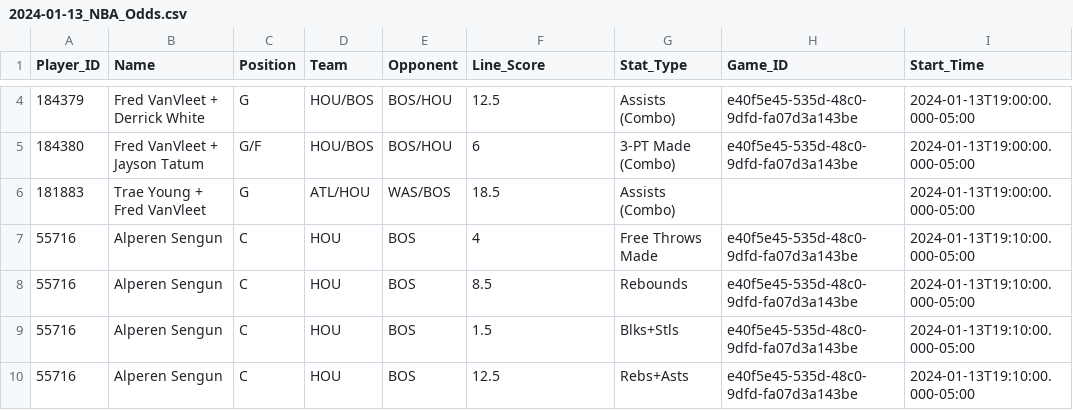
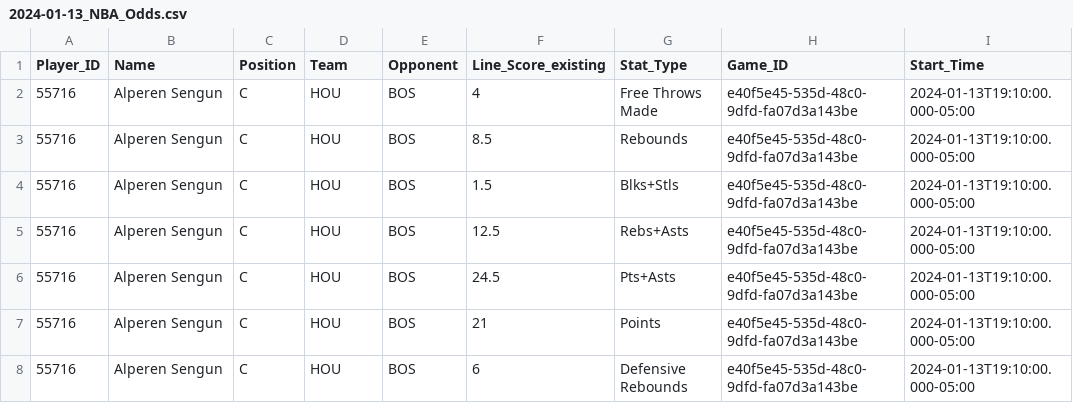
Before and after one commit to anishd2022/NBACorrelation, a CSV file: data/Historical_PP_Lines/2024-01-13_NBA_Odds.csv, drawn as a sheet; only a part is shown, gaps mark what is left out; the shorter side is filled out with more unchanged rows; the diff covers the shown part only.

Commit message:
Update 2024-01-13_NBA_Odds.csv

```diff
--- a/data/Historical_PP_Lines/2024-01-13_NBA_Odds.csv
+++ b/data/Historical_PP_Lines/2024-01-13_NBA_Odds.csv
@@ -1 +1 @@
-Player_ID,Name,Position,Team,Opponent,Line_Score,Stat_Type,Game_ID,Start_Time
+Player_ID,Name,Position,Team,Opponent,Line_Score_existing,Stat_Type,Game_ID,Start_Time
@@ -4,4 +2 @@ Player_ID,Name,Position,Team,Opponent,Line_Score,Stat_Type,Game_ID,Start_Time
-184379,Fred VanVleet + Derrick White,G,HOU/BOS,BOS/HOU,12.5,Assists (Combo),e40f5e45-535d-48c0-9dfd-fa07d3a143be,2024-01-13T19:00:00.000-05:00
-184380,Fred VanVleet + Jayson Tatum,G/F,HOU/BOS,BOS/HOU,6,3-PT Made (Combo),e40f5e45-535d-48c0-9dfd-fa07d3a143be,2024-01-13T19:00:00.000-05:00
-181883,Trae Young + Fred VanVleet,G,ATL/HOU,WAS/BOS,18.5,Assists (Combo),,2024-01-13T19:00:00.000-05:00
 55716,Alperen Sengun,C,HOU,BOS,4,Free Throws Made,e40f5e45-535d-48c0-9dfd-fa07d3a143be,2024-01-13T19:10:00.000-05:00
```
Also changed, not shown: 11 removed rows elsewhere in this file.
